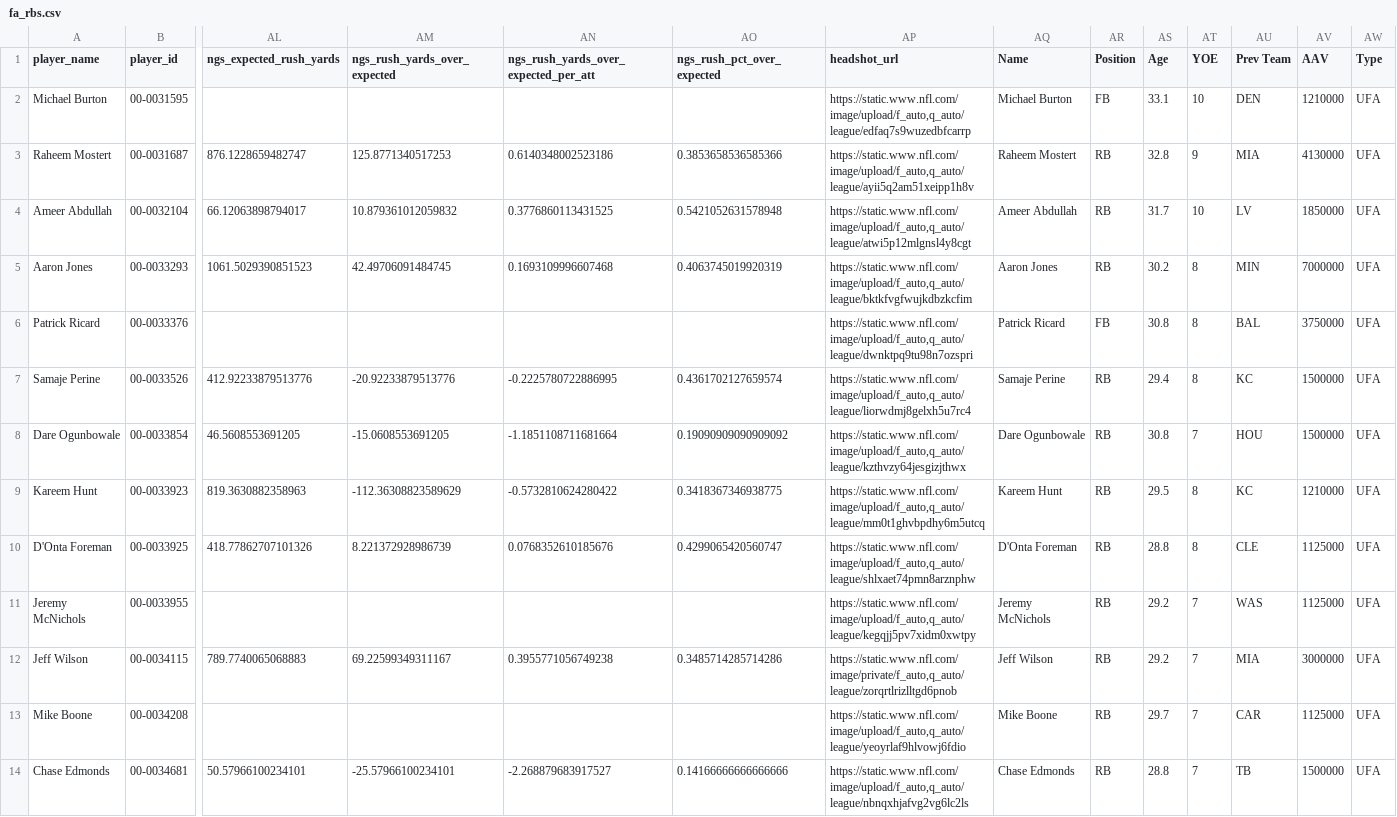
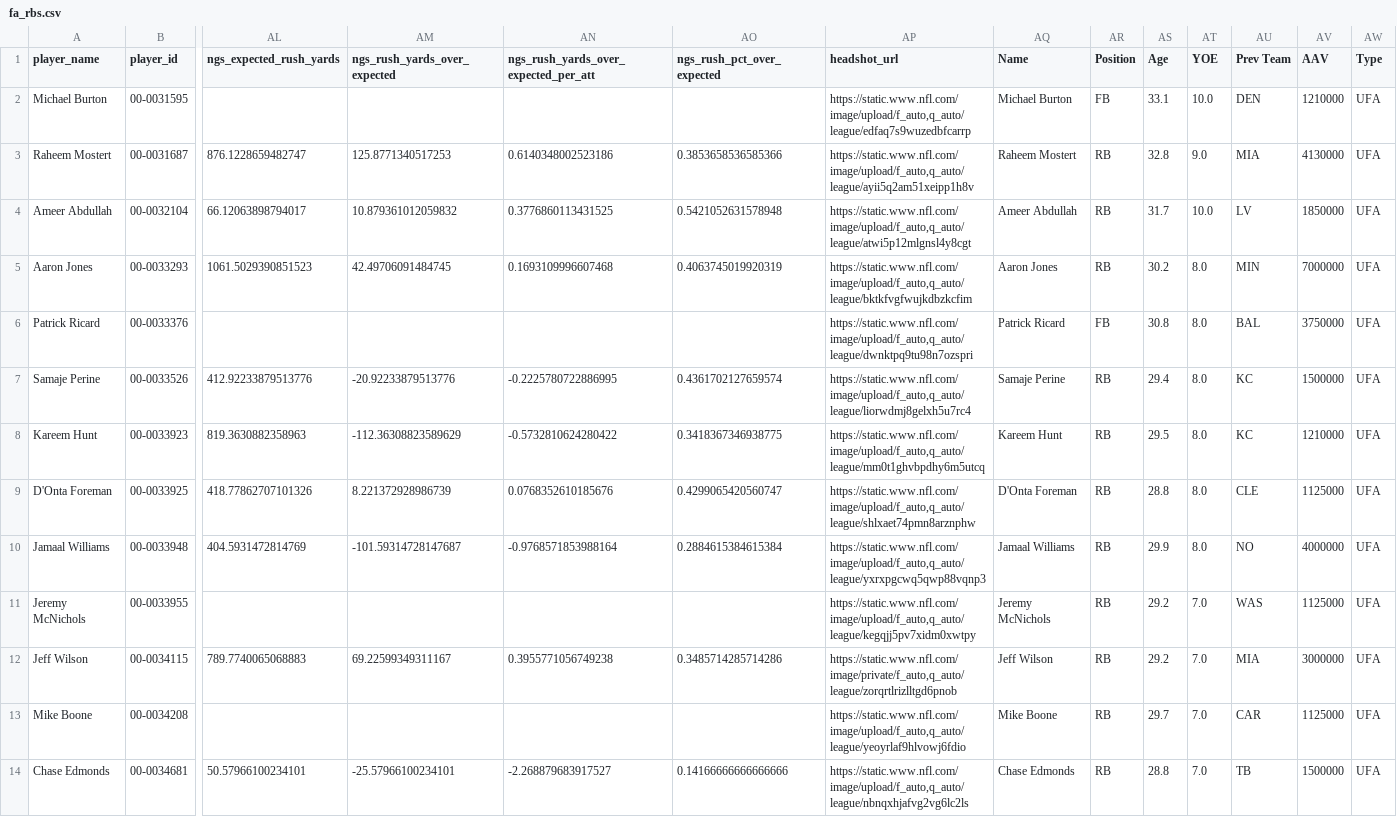
Before and after one commit to david-dozer/front-office-ai, a CSV file: backend/processed_data/fa_rbs.csv, drawn as a sheet; only a part is shown, gaps mark what is left out; removed rows and columns are numbered as before the commit, all else as after; rows hold the shown columns only; the diff covers the shown part only; the diff names each change by its address in the sheet, - before the commit and + after, or states it on an @@ line.

```diff
--- a/backend/processed_data/fa_rbs.csv
+++ b/backend/processed_data/fa_rbs.csv
-AT2 (YOE): 10
+AT2 (YOE): 10.0
-AT3 (YOE): 9
+AT3 (YOE): 9.0
-AT4 (YOE): 10
+AT4 (YOE): 10.0
-AT5:AT7 (YOE): 8
+AT5:AT7 (YOE): 8.0
-row 8: Dare Ogunbowale | 00-0033854 | 46.5608553691205 | -15.0608553691205 | -1.1851108711681664 | 0.19090909090909092 | https://static.www.nfl.com/image/upload/f_auto,q_auto/league/kzthvzy64jesgizjthwx | Dare Ogunbowale | RB | 30.8 | 7 | HOU | 1500000 | UFA
-AT8:AT9 (YOE): 8
+AT8:AT9 (YOE): 8.0
+row 10: Jamaal Williams | 00-0033948 | 404.5931472814769 | -101.59314728147687 | -0.9768571853988164 | 0.2884615384615384 | https://static.www.nfl.com/image/upload/f_auto,q_auto/league/yxrxpgcwq5qwp88vqnp3 | Jamaal Williams | RB | 29.9 | 8.0 | NO | 4000000 | UFA
-AT11:AT14 (YOE): 7
+AT11:AT14 (YOE): 7.0
```
Also changed, not shown: 34 edited cells elsewhere in this file, backend/processed_data/fa_oline.csv, backend/processed_data/fa_qbs.csv, 7 other files.
